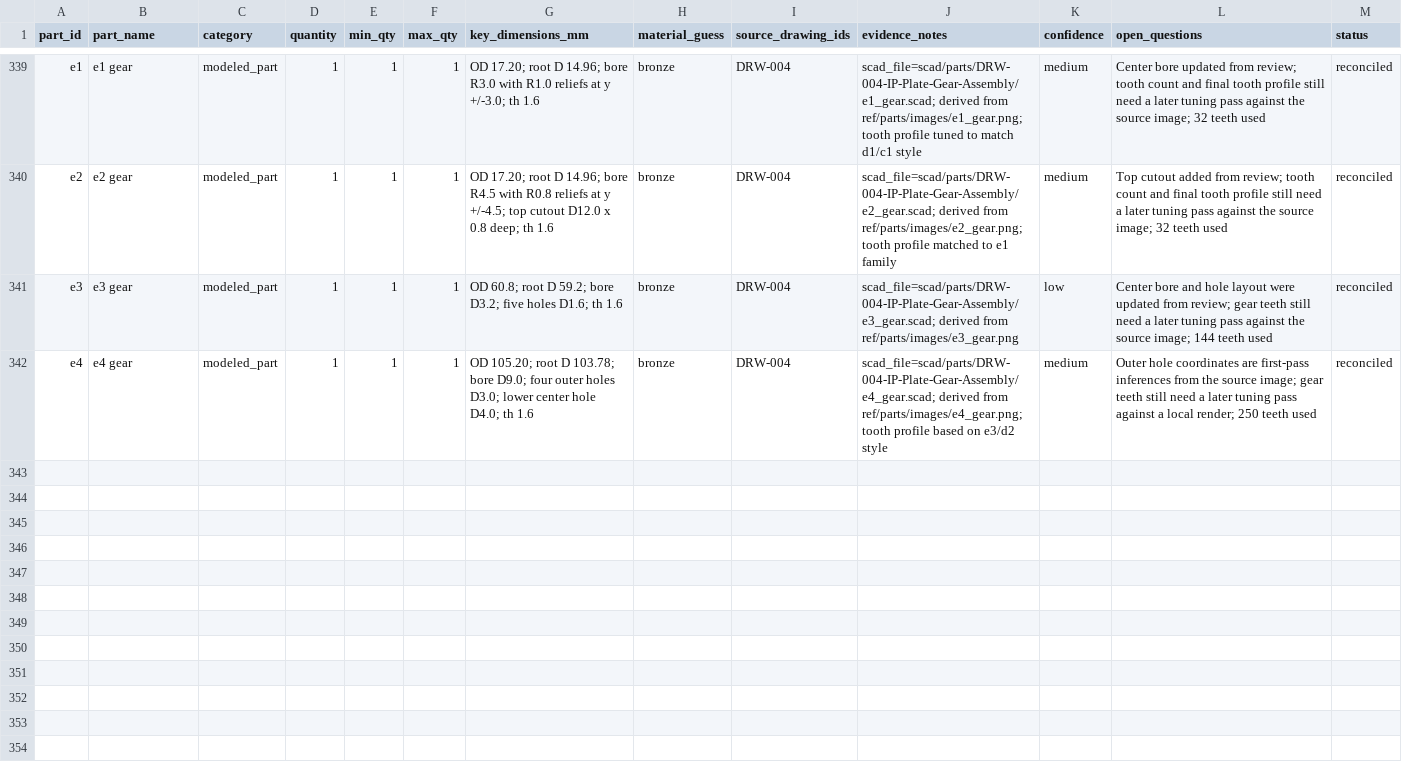
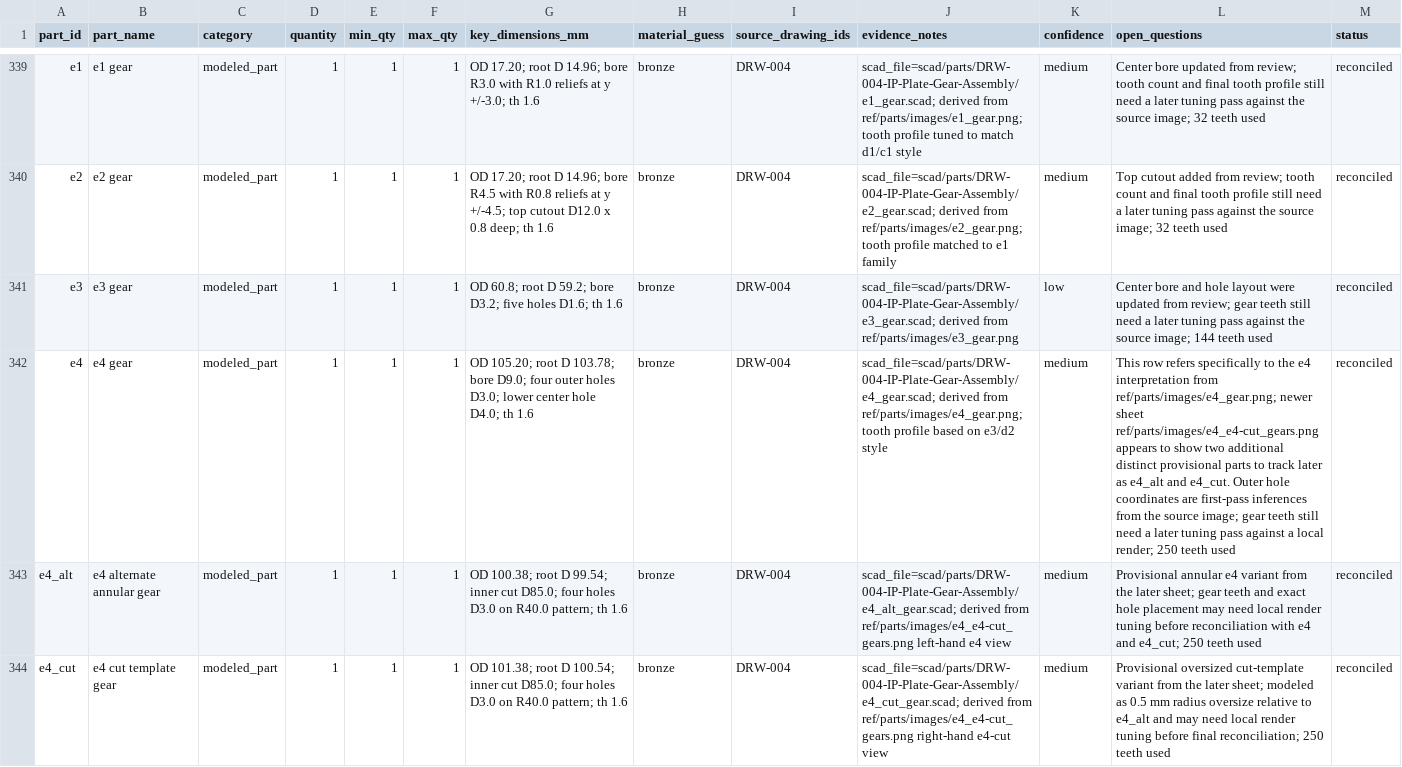
Before and after one commit to bjenner/AntikytheraAI, a CSV file: ref/meta/parts_list.csv, drawn as a sheet; only a part is shown, gaps mark what is left out; the diff names each change by its address in the sheet, - before the commit and + after, or states it on an @@ line.

Commit message:
feat(drw004): add e4 alt and cut variants

```diff
--- a/ref/meta/parts_list.csv
+++ b/ref/meta/parts_list.csv
-L342 (open_questions): Outer hole…
+L342 (open_questions): This row refers specifically to the e4 interpretation from ref/parts/images/e4_gear.png; newer sheet ref/parts/images/e4_e4-cut_gears.png appears to show two additional distinct provisional parts to track later as e4_alt and e4_cut. Outer hole…
+row 343: e4_alt | e4 alternate annular gear | modeled_part | 1 | 1 | 1 | OD 100.38; root D 99.54; inner cut D85.0; four holes D3.0 on R40.0 pattern; th 1.6 | bronze | DRW-004 | scad_file=scad/parts/DRW-004-IP-Plate-Gear-Assembly/e4_alt_gear.scad; derived from ref/parts/images/e4_e4-cut_gears.png left-hand e4 view | medium | Provisional annular e4 variant from the later sheet; gear teeth and exact hole placement may need local render tuning before reconciliation with e4 and e4_cut; 250 teeth used | reconciled
+row 344: e4_cut | e4 cut template gear | modeled_part | 1 | 1 | 1 | OD 101.38; root D 100.54; inner cut D85.0; four holes D3.0 on R40.0 pattern; th 1.6 | bronze | DRW-004 | scad_file=scad/parts/DRW-004-IP-Plate-Gear-Assembly/e4_cut_gear.scad; derived from ref/parts/images/e4_e4-cut_gears.png right-hand e4-cut view | medium | Provisional oversized cut-template variant from the later sheet; modeled as 0.5 mm radius oversize relative to e4_alt and may need local render tuning before final reconciliation; 250 teeth used | reconciled
```
Also changed, not shown: 7 other files.
